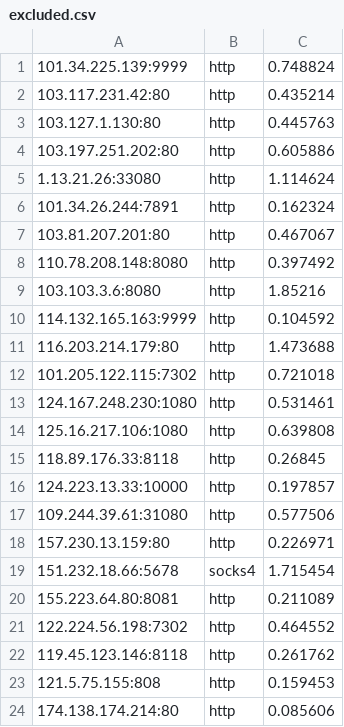
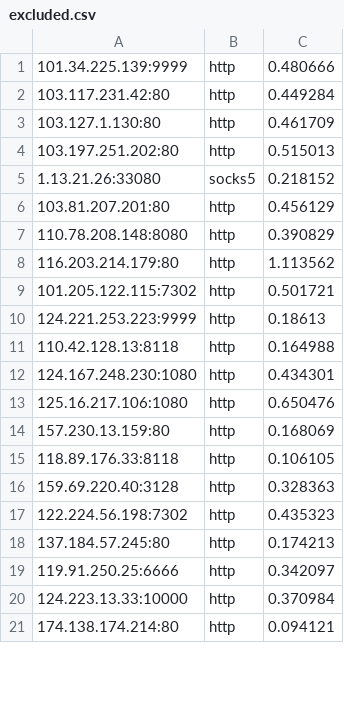
Before and after one commit to ChangJr7/PROXY, a CSV file: proxies/excluded.csv, drawn as a sheet; only a part is shown; the diff covers the shown part only.

```diff
--- a/proxies/excluded.csv
+++ b/proxies/excluded.csv
@@ -1,24 +1,21 @@
-101.34.225.139:9999,http,0.748824
-103.117.231.42:80,http,0.435214
-103.127.1.130:80,http,0.445763
-103.197.251.202:80,http,0.605886
-1.13.21.26:33080,http,1.114624
-101.34.26.244:7891,http,0.162324
-103.81.207.201:80,http,0.467067
-110.78.208.148:8080,http,0.397492
-103.103.3.6:8080,http,1.85216
-114.132.165.163:9999,http,0.104592
-116.203.214.179:80,http,1.473688
-101.205.122.115:7302,http,0.721018
-124.167.248.230:1080,http,0.531461
-125.16.217.106:1080,http,0.639808
-118.89.176.33:8118,http,0.26845
-124.223.13.33:10000,http,0.197857
-109.244.39.61:31080,http,0.577506
-157.230.13.159:80,http,0.226971
-151.232.18.66:5678,socks4,1.715454
-155.223.64.80:8081,http,0.211089
-122.224.56.198:7302,http,0.464552
-119.45.123.146:8118,http,0.261762
-121.5.75.155:808,http,0.159453
-174.138.174.214:80,http,0.085606
+101.34.225.139:9999,http,0.480666
+103.117.231.42:80,http,0.449284
+103.127.1.130:80,http,0.461709
+103.197.251.202:80,http,0.515013
+1.13.21.26:33080,socks5,0.218152
+103.81.207.201:80,http,0.456129
+110.78.208.148:8080,http,0.390829
+116.203.214.179:80,http,1.113562
+101.205.122.115:7302,http,0.501721
+124.221.253.223:9999,http,0.18613
+110.42.128.13:8118,http,0.164988
+124.167.248.230:1080,http,0.434301
+125.16.217.106:1080,http,0.650476
+157.230.13.159:80,http,0.168069
+118.89.176.33:8118,http,0.106105
+159.69.220.40:3128,http,0.328363
+122.224.56.198:7302,http,0.435323
+137.184.57.245:80,http,0.174213
+119.91.250.25:6666,http,0.342097
+124.223.13.33:10000,http,0.370984
+174.138.174.214:80,http,0.094121
```
Also changed, not shown: 8 added rows, 10 removed rows and 21 edited cells elsewhere in this file, proxies/misconfigured.csv, proxies/provider.csv, 16 other files.
